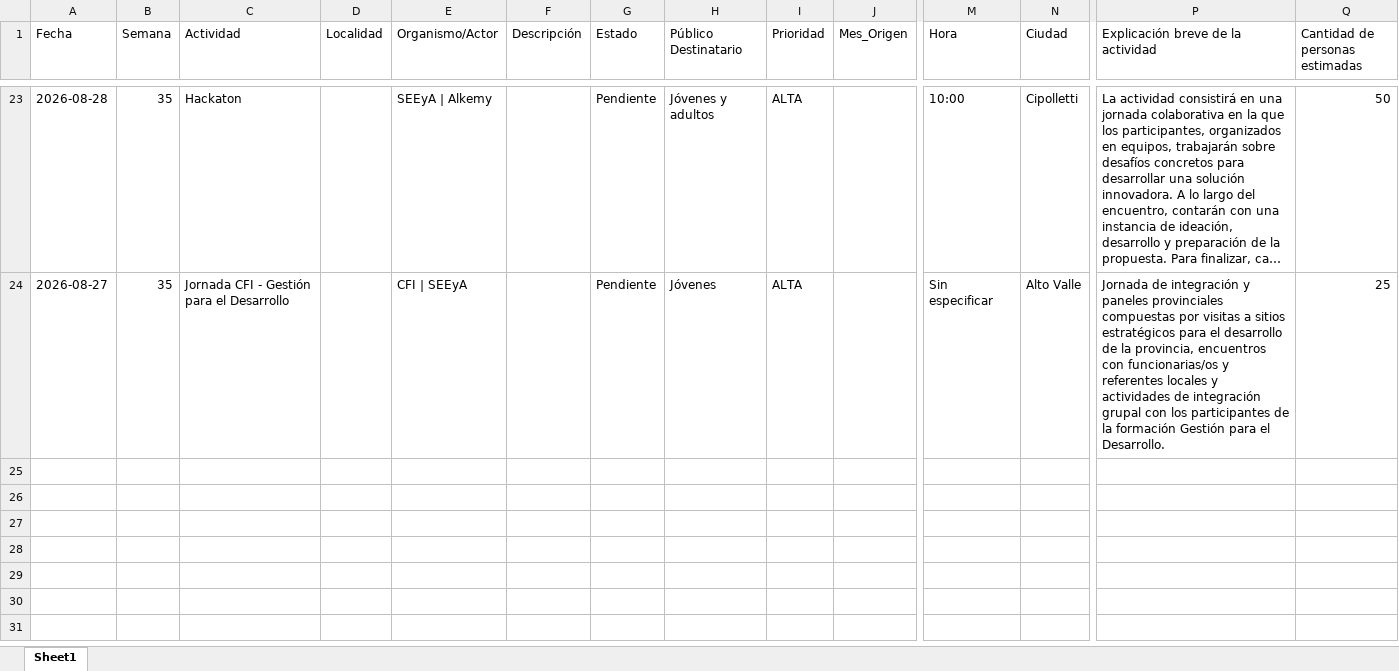
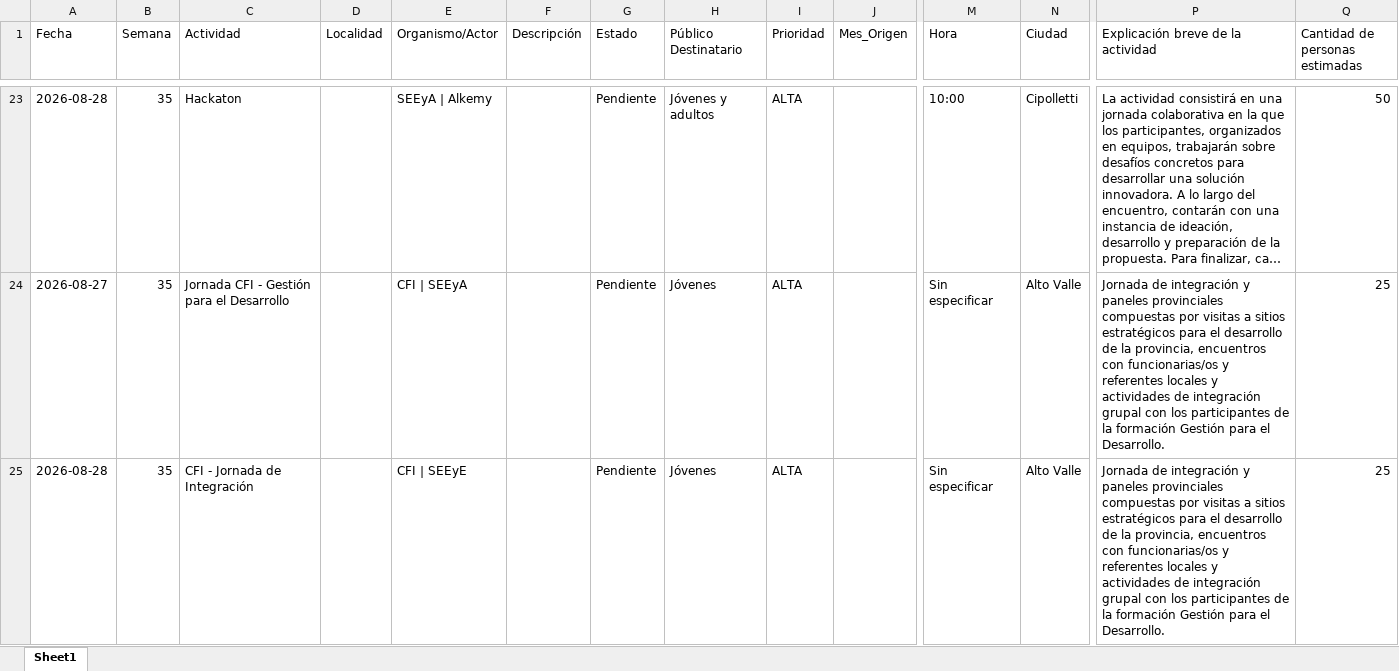
Before and after one commit to rocioneream-hub/agenda-territorial, an Excel workbook: agenda_territorial_consolidada.xlsx, sheet Sheet1, drawn as a sheet; only a part is shown, gaps mark what is left out; long unchanged cells end in …; values as stored, in another font and other column widths than the file's, no borders; rows hold the shown columns only; the diff names each change by its address in the sheet, - before the commit and + after, or states it on an @@ line.

Commit message:
Añadir actividad: CFI - Jornada de Integración

```diff
--- a/agenda_territorial_consolidada.xlsx (sheet Sheet1)
+++ b/agenda_territorial_consolidada.xlsx (sheet Sheet1)
+row 25: 2026-08-28 | 35 | CFI - Jornada de Integración |  | CFI | SEEyE |  | Pendiente | Jóvenes | ALTA |  | Sin especificar | Alto Valle | Jornada de integración y paneles provinciales compuestas por visitas a sitios estratégicos para el desarrollo de la provincia, encuentros con funcionarias/os y referentes locales y actividades de integración grupal con los participantes de la formación Gestión para el Desarrollo. | 25
```
